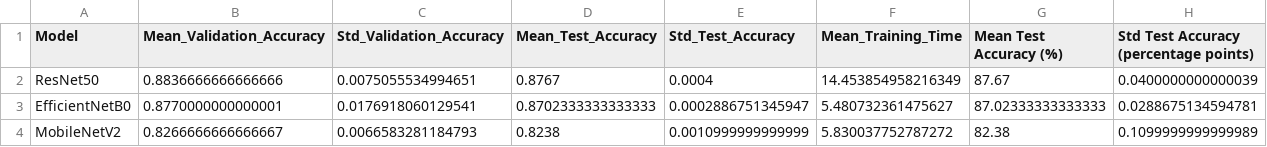
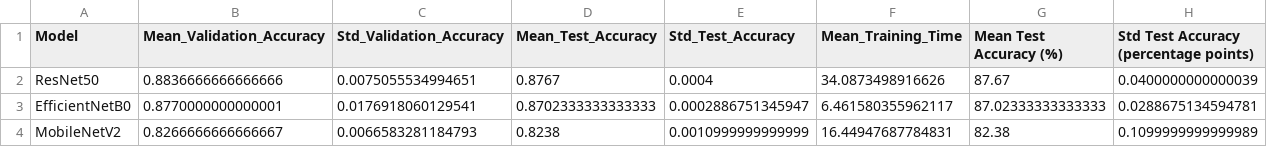
Before and after one commit to SafaaRamadan/CNN_SVM_PROJECT, a CSV file: svm_results/final_comparison.csv, drawn as a sheet.

```diff
--- a/svm_results/final_comparison.csv
+++ b/svm_results/final_comparison.csv
@@ -1,4 +1,4 @@
 Model,Mean_Validation_Accuracy,Std_Validation_Accuracy,Mean_Test_Accuracy,Std_Test_Accuracy,Mean_Training_Time,Mean Test Accuracy (%),Std Test Accuracy (percentage points)
-ResNet50,0.8836666666666666,0.0075055534994651,0.8767,0.0004,14.453854958216349,87.67,0.0400000000000039
-EfficientNetB0,0.8770000000000001,0.0176918060129541,0.8702333333333333,0.0002886751345947,5.480732361475627,87.02333333333333,0.0288675134594781
-MobileNetV2,0.8266666666666667,0.0066583281184793,0.8238,0.0010999999999999,5.830037752787272,82.38,0.1099999999999989
+ResNet50,0.8836666666666666,0.0075055534994651,0.8767,0.0004,34.0873498916626,87.67,0.0400000000000039
+EfficientNetB0,0.8770000000000001,0.0176918060129541,0.8702333333333333,0.0002886751345947,6.461580355962117,87.02333333333333,0.0288675134594781
+MobileNetV2,0.8266666666666667,0.0066583281184793,0.8238,0.0010999999999999,16.44947687784831,82.38,0.1099999999999989
```
Also changed, not shown: svm_results/svm_all_experiments.csv, svm_results/svm_summary.csv, 17 other files.
